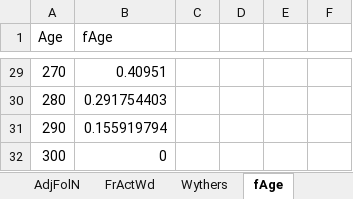
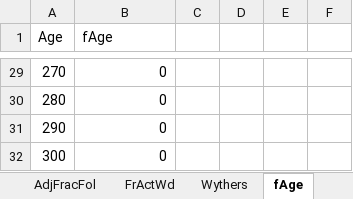
Before and after one commit to LANDIS-II-Foundation/Extension-PnET-Succession, an Excel workbook: deploy/docs/PnET-Succession function worksheet.xlsx, sheet fAge, drawn as a sheet; only a part is shown, gaps mark what is left out; values as stored, in another font and other column widths than the file's, no borders; charts and pictures not drawn; the diff covers the shown part only; the diff names each change by its address in the sheet, - before the commit and + after, or states it on an @@ line.

```diff
--- a/deploy/docs/PnET-Succession function worksheet.xlsx (sheet fAge)
+++ b/deploy/docs/PnET-Succession function worksheet.xlsx (sheet fAge)
+sheet tab: AdjFracFol
-B29 (fAge): 0.40951
+B29 (fAge): 0
-B30 (fAge): 0.291754403
+B30 (fAge): 0
-B31 (fAge): 0.155919794
+B31 (fAge): 0
```
Also changed, not shown: 28 edited cells elsewhere in this sheet, sheet EstMod, sheet DTemp, sheet AdjFolN, sheet CO2HalfSatEff, sheet Amax A&B worksheet, sheet FrActWd, 1 more sheet, other sheet tabs, formulas that keep their value, hidden cells, charts or pictures, 3 other files.
